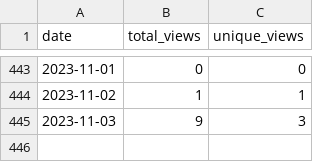
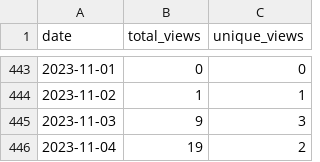
Before and after one commit to wumphlett/COMP-5120, a CSV file: .traffic/views.csv, drawn as a sheet; only a part is shown, gaps mark what is left out; the diff names each change by its address in the sheet, - before the commit and + after, or states it on an @@ line.

Commit message:
Updating repository traffic

```diff
--- a/.traffic/views.csv
+++ b/.traffic/views.csv
+row 446: 2023-11-04 | 19 | 2
```
Also changed, not shown: .traffic/clones.csv, 3 other files.
